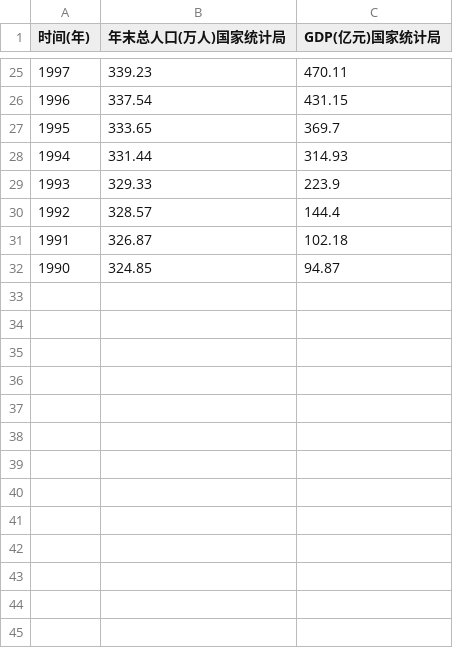
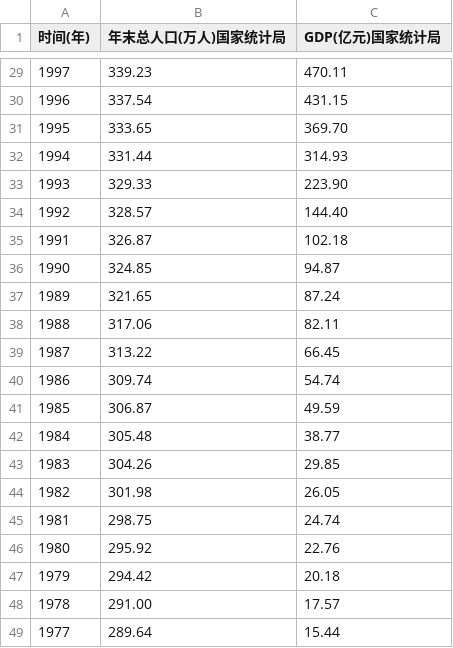
Before and after one commit to longavailable/ydm-population-gdp-db, a CSV file: 常州.csv, drawn as a sheet; only a part is shown, gaps mark what is left out; the diff covers the shown part only.

```diff
--- a/常州.csv
+++ b/常州.csv
@@ -26,7 +30,20 @@
 1996,337.54,431.15
-1995,333.65,369.7
+1995,333.65,369.70
 1994,331.44,314.93
-1993,329.33,223.9
-1992,328.57,144.4
+1993,329.33,223.90
+1992,328.57,144.40
 1991,326.87,102.18
 1990,324.85,94.87
+1989,321.65,87.24
+1988,317.06,82.11
+1987,313.22,66.45
+1986,309.74,54.74
+1985,306.87,49.59
+1984,305.48,38.77
+1983,304.26,29.85
+1982,301.98,26.05
+1981,298.75,24.74
+1980,295.92,22.76
+1979,294.42,20.18
+1978,291.00,17.57
+1977,289.64,15.44
```
Also changed, not shown: 32 added rows and 25 edited cells elsewhere in this file, 宁波.csv, 扬州.csv, 24 other files.
